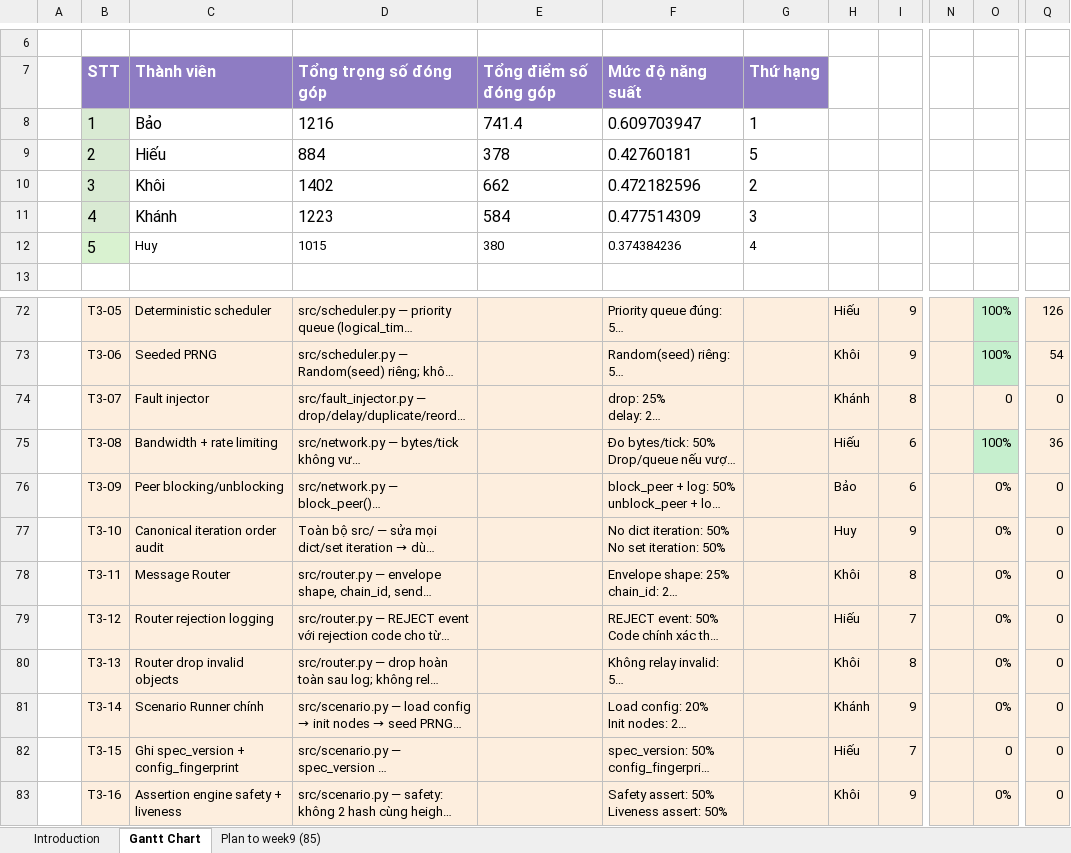
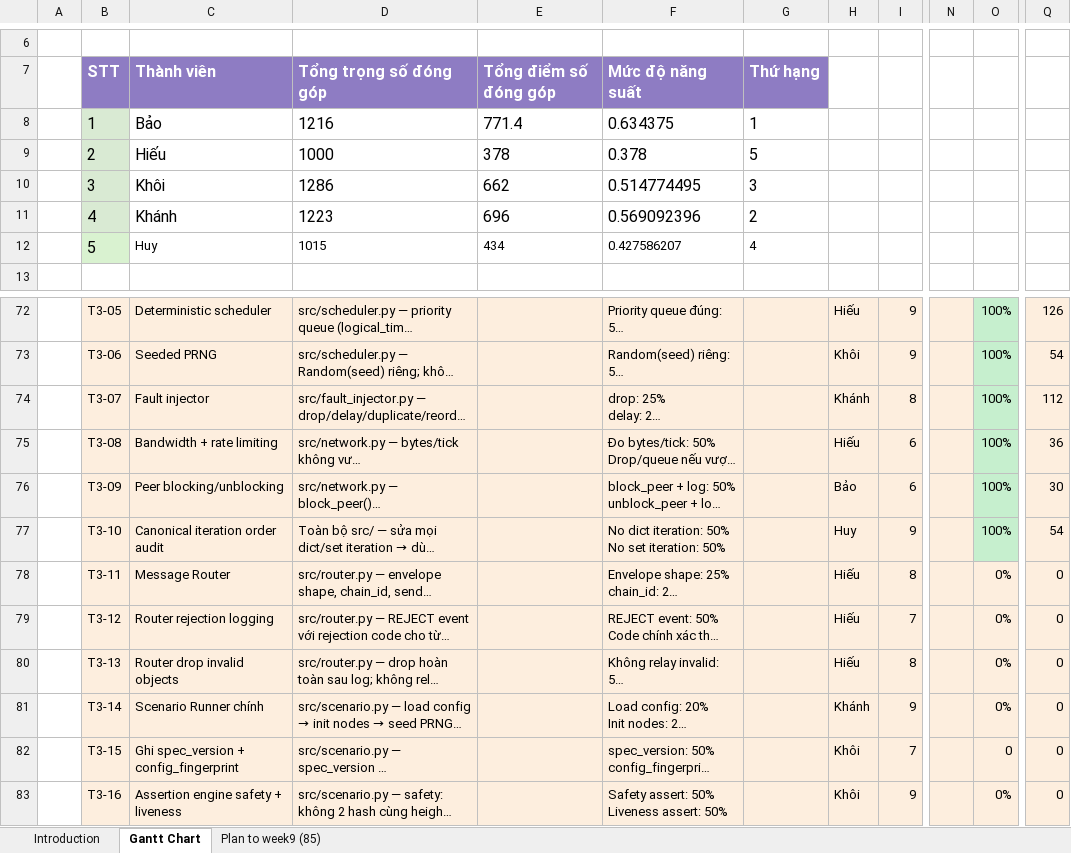
Before and after one commit to phamnguyengiabao-dev/Group2_HCMUS_BlockChain, an Excel workbook: docs/BlockChain Team Management.xlsx, sheet Gantt Chart, drawn as a sheet; only a part is shown, gaps mark what is left out; long unchanged cells end in …; values as stored, in another font and other column widths than the file's, no borders; conditional formats not drawn; the diff names each change by its address in the sheet, - before the commit and + after, or states it on an @@ line.

Commit message:
update gantt chart and md
update gantt chart and project progress

```diff
--- a/docs/BlockChain Team Management.xlsx (sheet Gantt Chart)
+++ b/docs/BlockChain Team Management.xlsx (sheet Gantt Chart)
-E8: 741.4
+E8: 771.4
-F8: 0.609703947
+F8: 0.634375
-D9: 884
+D9: 1000
-F9: 0.42760181
+F9: 0.378
-D10: 1402
+D10: 1286
-F10: 0.472182596
+F10: 0.514774495
-G10: 2
+G10: 3
-E11: 584
+E11: 696
-F11: 0.477514309
+F11: 0.569092396
-G11: 3
+G11: 2
-E12: 380
+E12: 434
-F12: 0.374384236
+F12: 0.427586207
-O74: 0
+O74: 100%
-O74 fill: #FDEEDE
+O74 fill: #C6EFCE
-Q74: 0
+Q74: 112
-O76:O77: 0%
+O76:O77: 100%
-O76:O77 fill: #FDEEDE
+O76:O77 fill: #C6EFCE
-Q76: 0
+Q76: 30
-Q77: 0
+Q77: 54
-H78: Khôi
+H78: Hiếu
-H80: Khôi
+H80: Hiếu
-H82: Hiếu
+H82: Khôi
```
Also changed, not shown: 1 other file.
